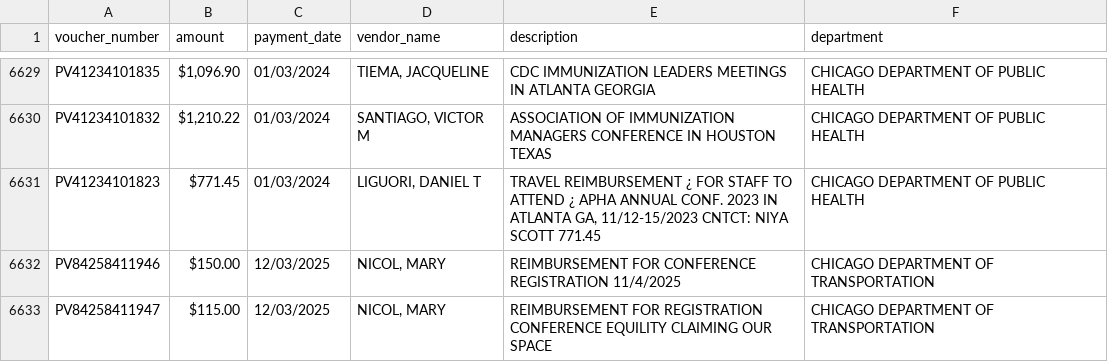
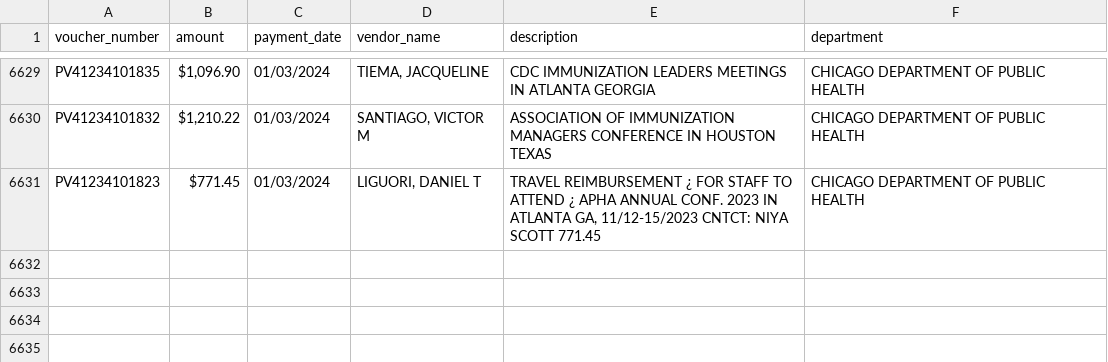
Before and after one commit to hgorledeenn/Chicago-Reimbursements-site, a CSV file: employee_reimbursements.csv, drawn as a sheet; only a part is shown, gaps mark what is left out.

```diff
--- a/employee_reimbursements.csv
+++ b/employee_reimbursements.csv
@@ -6631,3 +6631 @@ PV41234101832,"$1,210.22",01/03/2024,"SANTIAGO, VICTOR M",ASSOCIATION OF IMMUNIZ
 PV41234101823,$771.45,01/03/2024,"LIGUORI, DANIEL T","TRAVEL REIMBURSEMENT ¿ FOR STAFF TO ATTEND ¿ APHA ANNUAL CONF. 2023 IN ATLANTA GA, 11/12-15/2023 CNTCT: NIYA SCOTT 771.45",CHICAGO DEPARTMENT OF PUBLIC HEALTH
-PV84258411946,$150.00,12/03/2025,"NICOL, MARY",REIMBURSEMENT FOR CONFERENCE REGISTRATION 11/4/2025,CHICAGO DEPARTMENT OF TRANSPORTATION
-PV84258411947,$115.00,12/03/2025,"NICOL, MARY",REIMBURSEMENT FOR REGISTRATION CONFERENCE EQUILITY CLAIMING OUR SPACE,CHICAGO DEPARTMENT OF TRANSPORTATION
```
Also changed, not shown: 3 other files.
